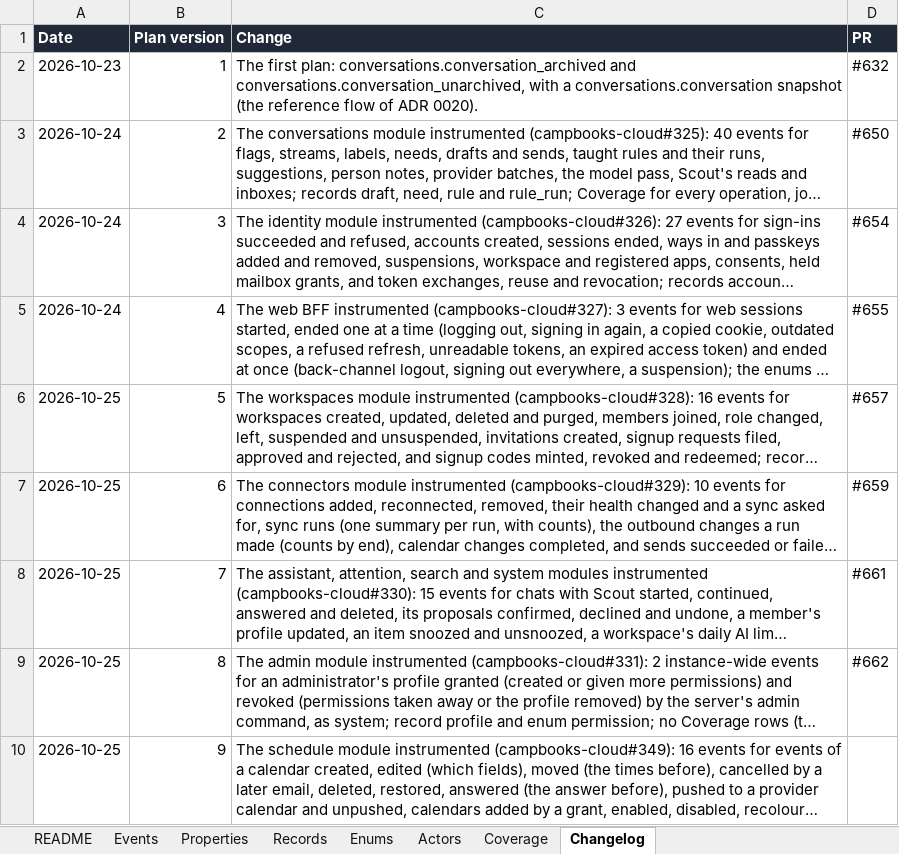
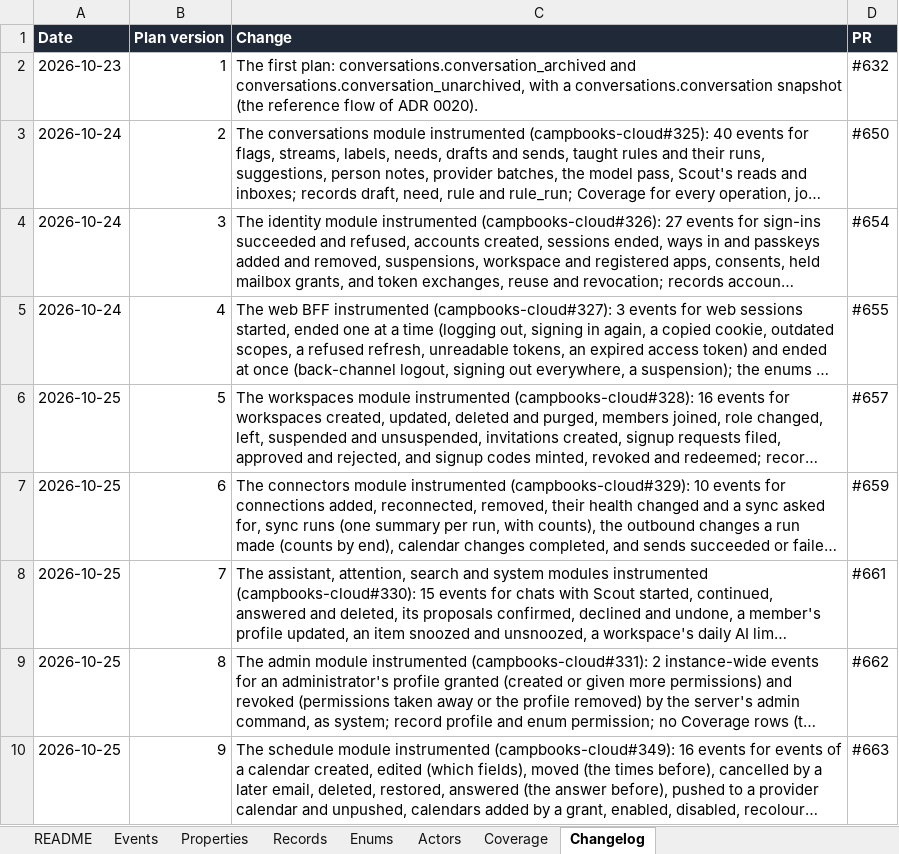
Before and after one commit to notacamp/campbooks, an Excel workbook: tracking/tracking-plan.xlsx, sheet Changelog, drawn as a sheet; long unchanged cells end in …; values as stored, in another font and other column widths than the file's, no borders; the diff names each change by its address in the sheet, - before the commit and + after, or states it on an @@ line.

```diff
--- a/tracking/tracking-plan.xlsx (sheet Changelog)
+++ b/tracking/tracking-plan.xlsx (sheet Changelog)
-D10 (PR): (empty)
+D10 (PR): #663
```
Also changed, not shown: 2 other files.
